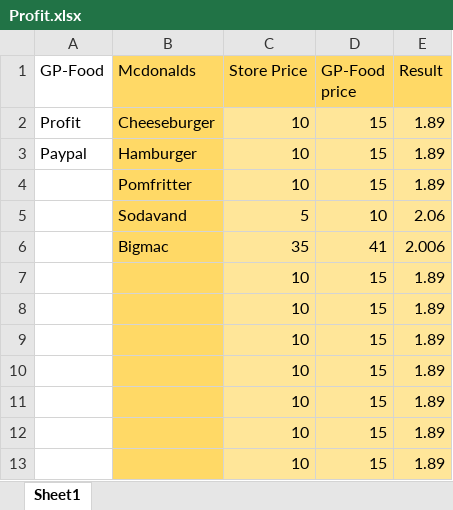
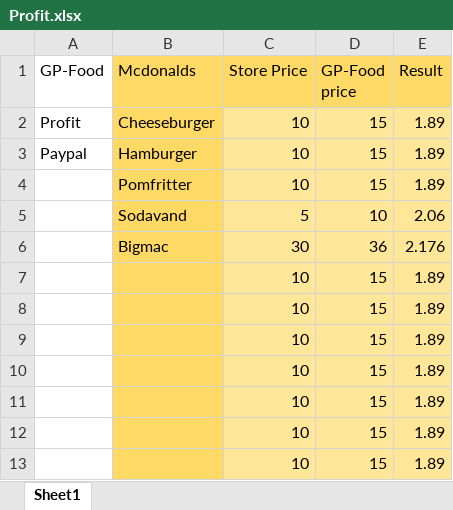
Before and after one commit to FoodToSchool/foodtoschool.github.io, an Excel workbook: Profit.xlsx, sheet Sheet1, drawn as a sheet; values as stored, in another font and other column widths than the file's, no borders; removed rows and columns are numbered as before the commit, all else as after; the diff names each change by its address in the sheet, - before the commit and + after, or states it on an @@ line.

```diff
--- a/Profit.xlsx (sheet Sheet1)
+++ b/Profit.xlsx (sheet Sheet1)
-row 6:  | Bigmac | 35 | 41 | 2.006
+row 6:  | Bigmac | 30 | 36 | 2.176
```
Also changed, not shown: 2 other files.
